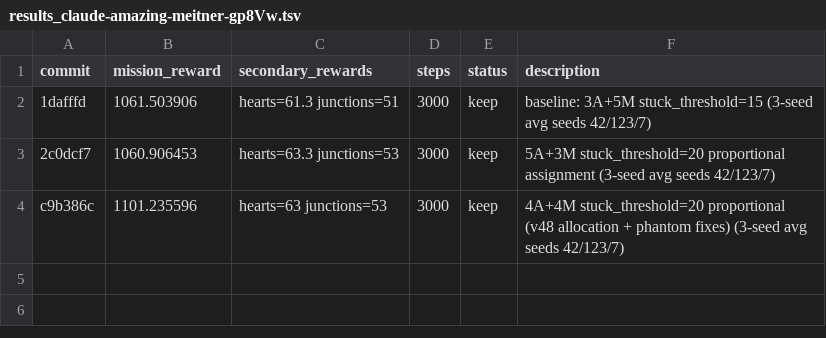
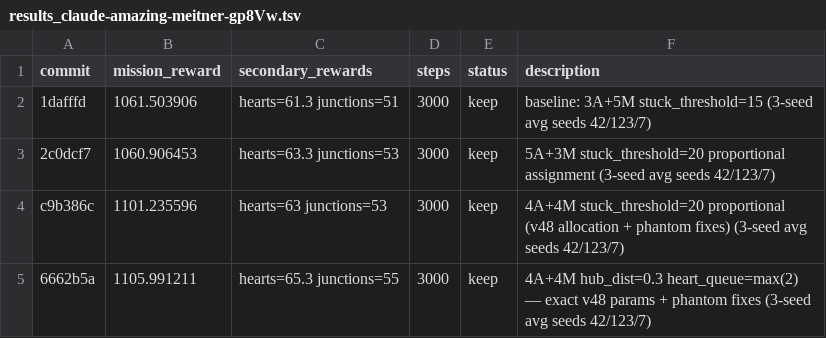
Before and after one commit to SolbiatiAlessandro/cogames, a TSV file: docs/results_claude-amazing-meitner-gp8Vw.tsv, drawn as a sheet.

```diff
--- a/docs/results_claude-amazing-meitner-gp8Vw.tsv
+++ b/docs/results_claude-amazing-meitner-gp8Vw.tsv
@@ -4 +4,2 @@ commit	mission_reward	secondary_rewards	steps	status	description
 c9b386c	1101.235596	hearts=63 junctions=53	3000	keep	4A+4M stuck_threshold=20 proportional (v48 allocation + phantom fixes) (3-seed avg seeds 42/123/7)
+6662b5a	1105.991211	hearts=65.3 junctions=55	3000	keep	4A+4M hub_dist=0.3 heart_queue=max(2) — exact v48 params + phantom fixes (3-seed avg seeds 42/123/7)
```
Also changed, not shown: 1 other file.
